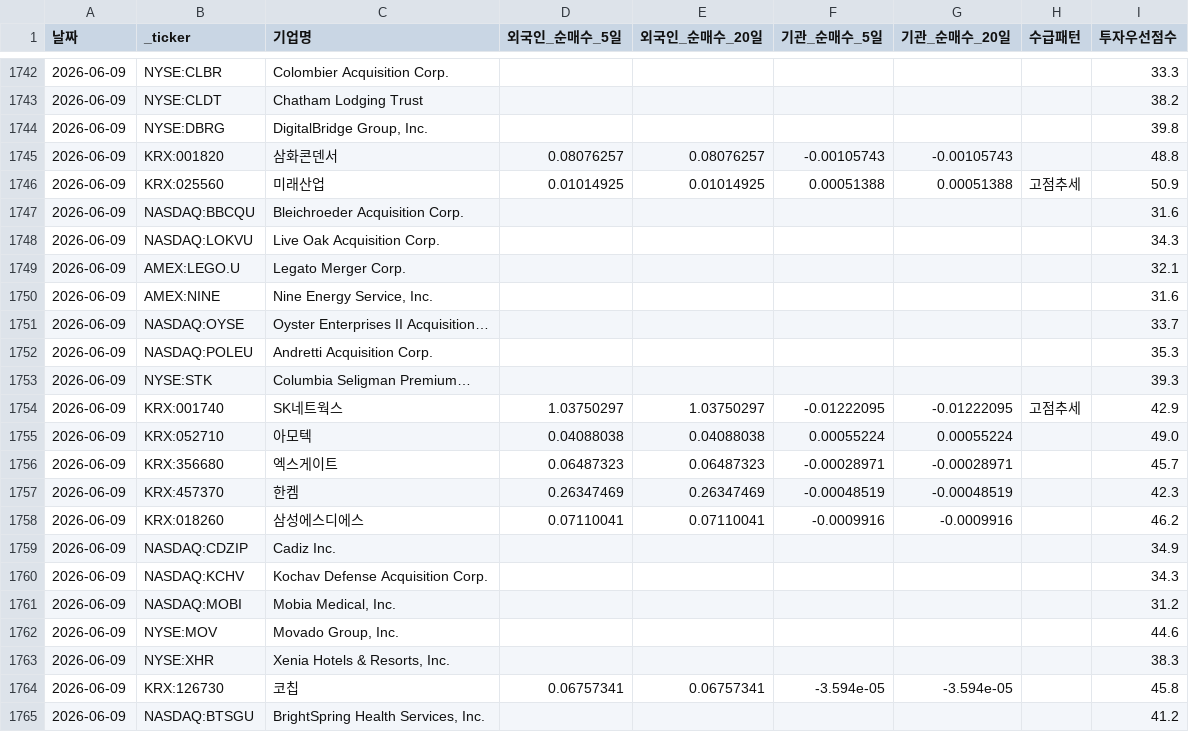
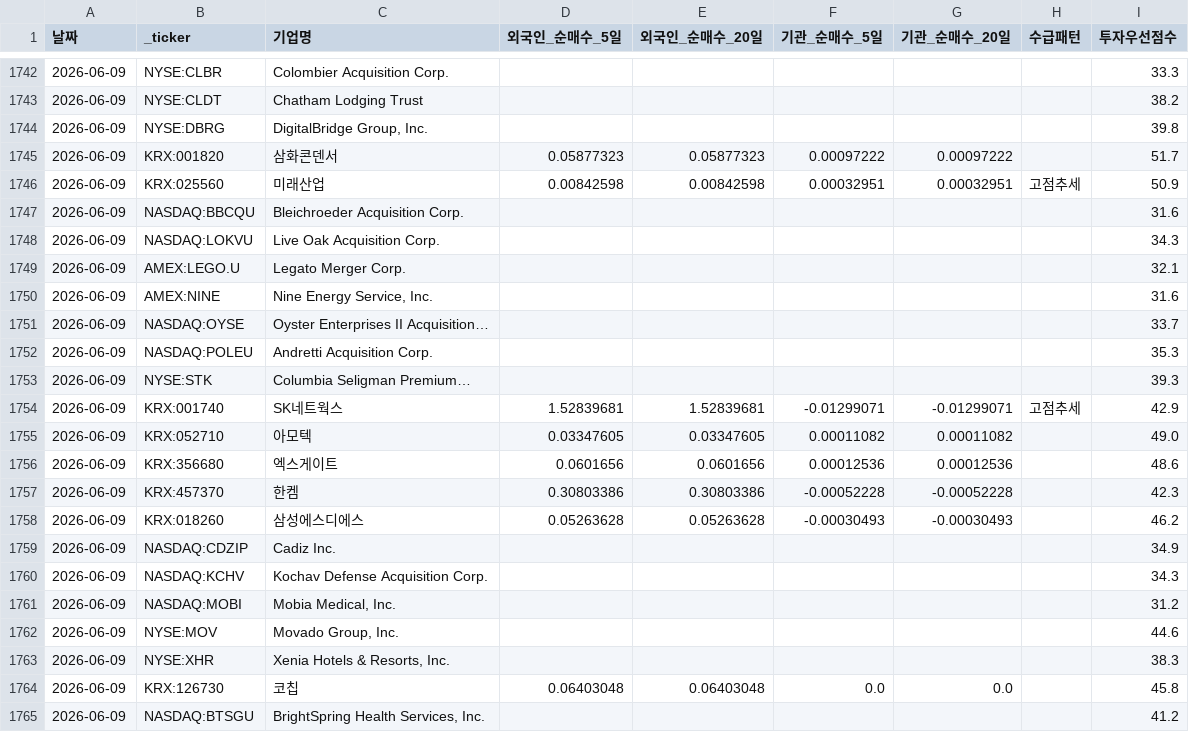
Before and after one commit to dicacros-gif/claude, a CSV file: data/flow_history.csv, drawn as a sheet; only a part is shown, gaps mark what is left out; the diff covers the shown part only.

```diff
--- a/data/flow_history.csv
+++ b/data/flow_history.csv
@@ -1744,4 +1744,4 @@
 2026-06-09,NYSE:DBRG,"DigitalBridge Group, Inc.",,,,,,39.8
-2026-06-09,KRX:001820,삼화콘덴서,0.08076257,0.08076257,-0.00105743,-0.00105743,,48.8
-2026-06-09,KRX:025560,미래산업,0.01014925,0.01014925,0.00051388,0.00051388,고점추세,50.9
+2026-06-09,KRX:001820,삼화콘덴서,0.05877323,0.05877323,0.00097222,0.00097222,,51.7
+2026-06-09,KRX:025560,미래산업,0.00842598,0.00842598,0.00032951,0.00032951,고점추세,50.9
 2026-06-09,NASDAQ:BBCQU,Bleichroeder Acquisition Corp.,,,,,,31.6
@@ -1753,7 +1753,7 @@
 2026-06-09,NYSE:STK,Columbia Seligman Premium…,,,,,,39.3
-2026-06-09,KRX:001740,SK네트웍스,1.03750297,1.03750297,-0.01222095,-0.01222095,고점추세,42.9
-2026-06-09,KRX:052710,아모텍,0.04088038,0.04088038,0.00055224,0.00055224,,49.0
-2026-06-09,KRX:356680,엑스게이트,0.06487323,0.06487323,-0.00028971,-0.00028971,,45.7
-2026-06-09,KRX:457370,한켐,0.26347469,0.26347469,-0.00048519,-0.00048519,,42.3
-2026-06-09,KRX:018260,삼성에스디에스,0.07110041,0.07110041,-0.0009916,-0.0009916,,46.2
+2026-06-09,KRX:001740,SK네트웍스,1.52839681,1.52839681,-0.01299071,-0.01299071,고점추세,42.9
+2026-06-09,KRX:052710,아모텍,0.03347605,0.03347605,0.00011082,0.00011082,,49.0
+2026-06-09,KRX:356680,엑스게이트,0.0601656,0.0601656,0.00012536,0.00012536,,48.6
+2026-06-09,KRX:457370,한켐,0.30803386,0.30803386,-0.00052228,-0.00052228,,42.3
+2026-06-09,KRX:018260,삼성에스디에스,0.05263628,0.05263628,-0.00030493,-0.00030493,,46.2
 2026-06-09,NASDAQ:CDZIP,Cadiz Inc.,,,,,,34.9
@@ -1763,3 +1763,3 @@
 2026-06-09,NYSE:XHR,"Xenia Hotels & Resorts, Inc.",,,,,,38.3
-2026-06-09,KRX:126730,코칩,0.06757341,0.06757341,-3.594e-05,-3.594e-05,,45.8
+2026-06-09,KRX:126730,코칩,0.06403048,0.06403048,0.0,0.0,,45.8
 2026-06-09,NASDAQ:BTSGU,"BrightSpring Health Services, Inc.",,,,,,41.2
```
Also changed, not shown: 41 edited cells elsewhere in this file, data/market_index_cache.csv, 3 other files.
